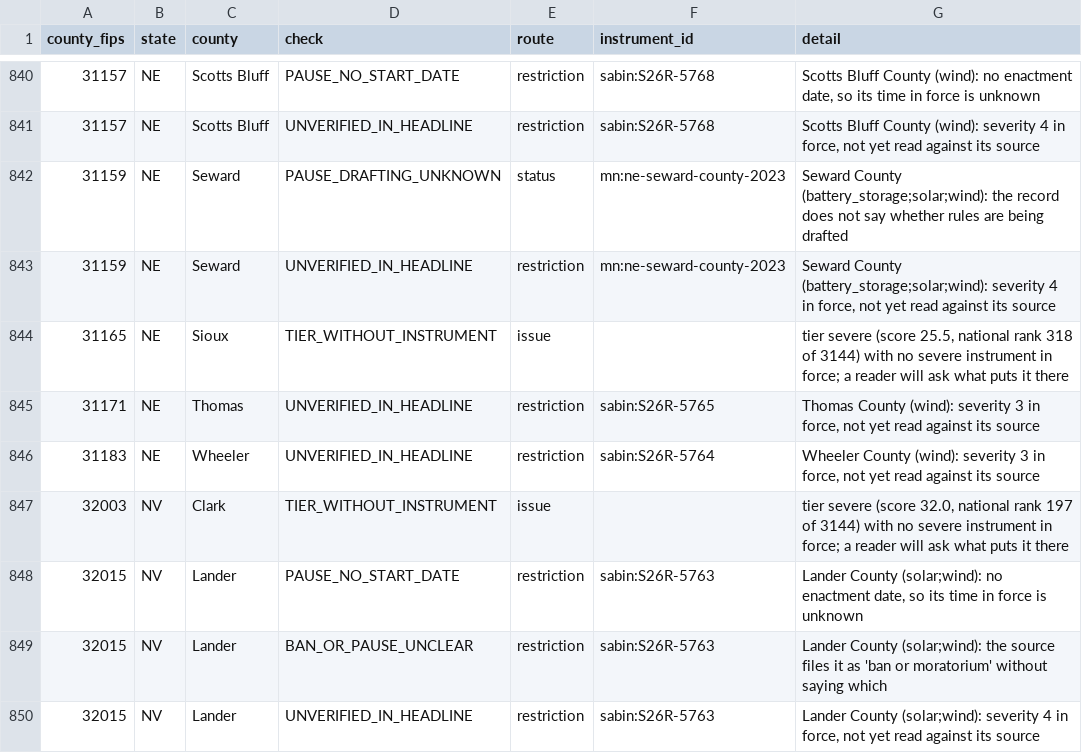
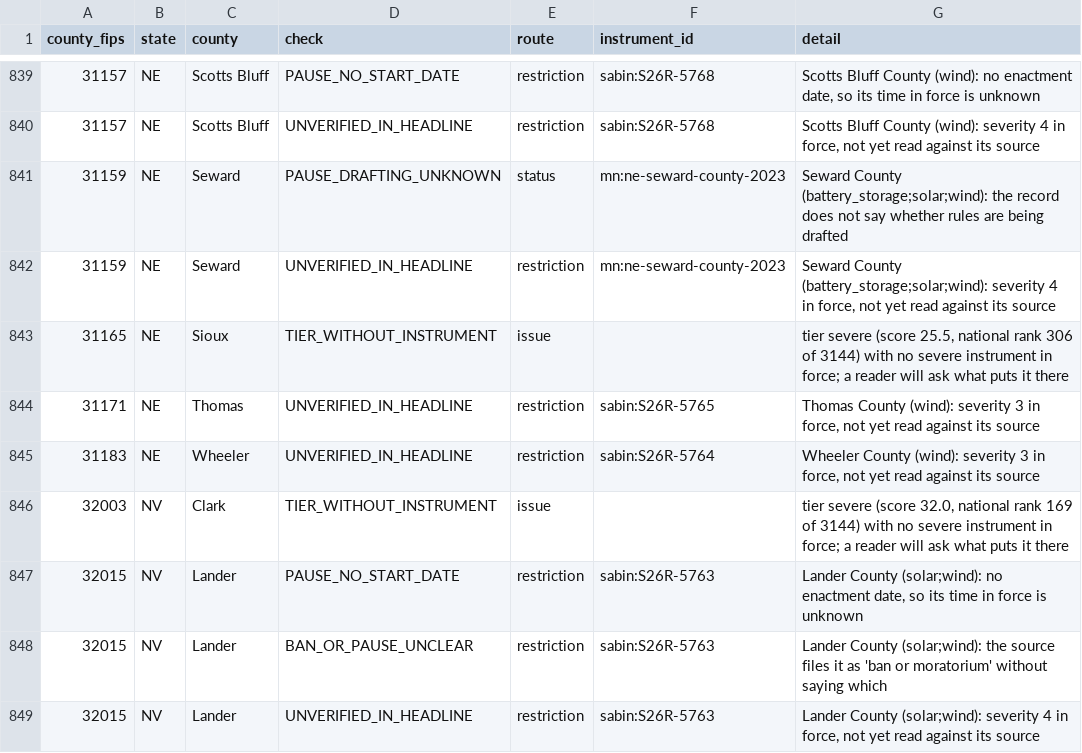
Before and after one commit to pricephillips/renewable-opposition, a CSV file: data/review/client_view_findings.csv, drawn as a sheet; only a part is shown, gaps mark what is left out; the diff covers the shown part only.

```diff
--- a/data/review/client_view_findings.csv
+++ b/data/review/client_view_findings.csv
@@ -843,6 +842,6 @@ county_fips,state,county,check,route,instrument_id,detail
 31159,NE,Seward,UNVERIFIED_IN_HEADLINE,restriction,mn:ne-seward-county-2023,"Seward County (battery_storage;solar;wind): severity 4 in force, not yet read against its source"
-31165,NE,Sioux,TIER_WITHOUT_INSTRUMENT,issue,,"tier severe (score 25.5, national rank 318 of 3144) with no severe instrument in force; a reader will ask what puts it there"
+31165,NE,Sioux,TIER_WITHOUT_INSTRUMENT,issue,,"tier severe (score 25.5, national rank 306 of 3144) with no severe instrument in force; a reader will ask what puts it there"
 31171,NE,Thomas,UNVERIFIED_IN_HEADLINE,restriction,sabin:S26R-5765,"Thomas County (wind): severity 3 in force, not yet read against its source"
 31183,NE,Wheeler,UNVERIFIED_IN_HEADLINE,restriction,sabin:S26R-5764,"Wheeler County (wind): severity 3 in force, not yet read against its source"
-32003,NV,Clark,TIER_WITHOUT_INSTRUMENT,issue,,"tier severe (score 32.0, national rank 197 of 3144) with no severe instrument in force; a reader will ask what puts it there"
+32003,NV,Clark,TIER_WITHOUT_INSTRUMENT,issue,,"tier severe (score 32.0, national rank 169 of 3144) with no severe instrument in force; a reader will ask what puts it there"
 32015,NV,Lander,PAUSE_NO_START_DATE,restriction,sabin:S26R-5763,"Lander County (solar;wind): no enactment date, so its time in force is unknown"
```
Also changed, not shown: 3 removed rows and 71 edited cells elsewhere in this file, data/model/county_record_scores.csv, 2 other files.
